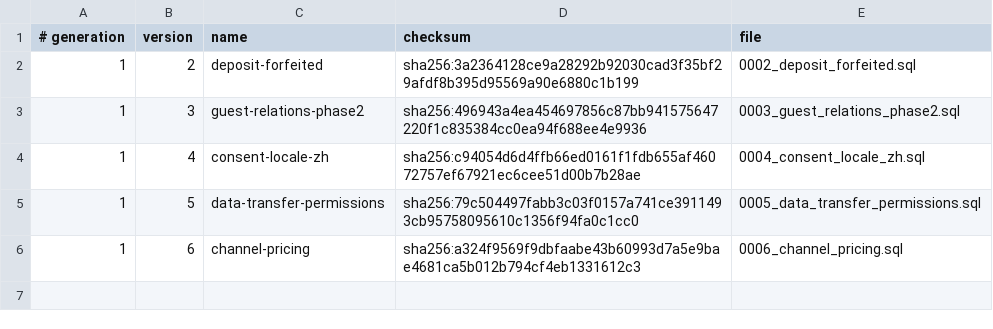
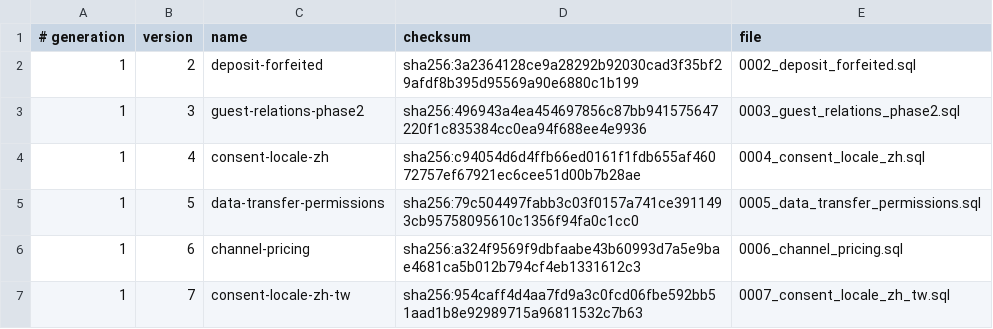
Before and after one commit to siewong007/hotel-app, a TSV file: hotel-desktop/src-tauri/database/postgres/patches/manifest.tsv, drawn as a sheet.

```diff
--- a/hotel-desktop/src-tauri/database/postgres/patches/manifest.tsv
+++ b/hotel-desktop/src-tauri/database/postgres/patches/manifest.tsv
@@ -6 +6,2 @@
 1	6	channel-pricing	sha256:a324f9569f9dbfaabe43b60993d7a5e9bae4681ca5b012b794cf4eb1331612c3	0006_channel_pricing.sql
+1	7	consent-locale-zh-tw	sha256:954caff4d4aa7fd9a3c0fcd06fbe592bb51aad1b8e92989715a96811532c7b63	0007_consent_locale_zh_tw.sql
```
Also changed, not shown: hotel-app-be/database/postgres/patches/manifest.tsv, 48 other files.
